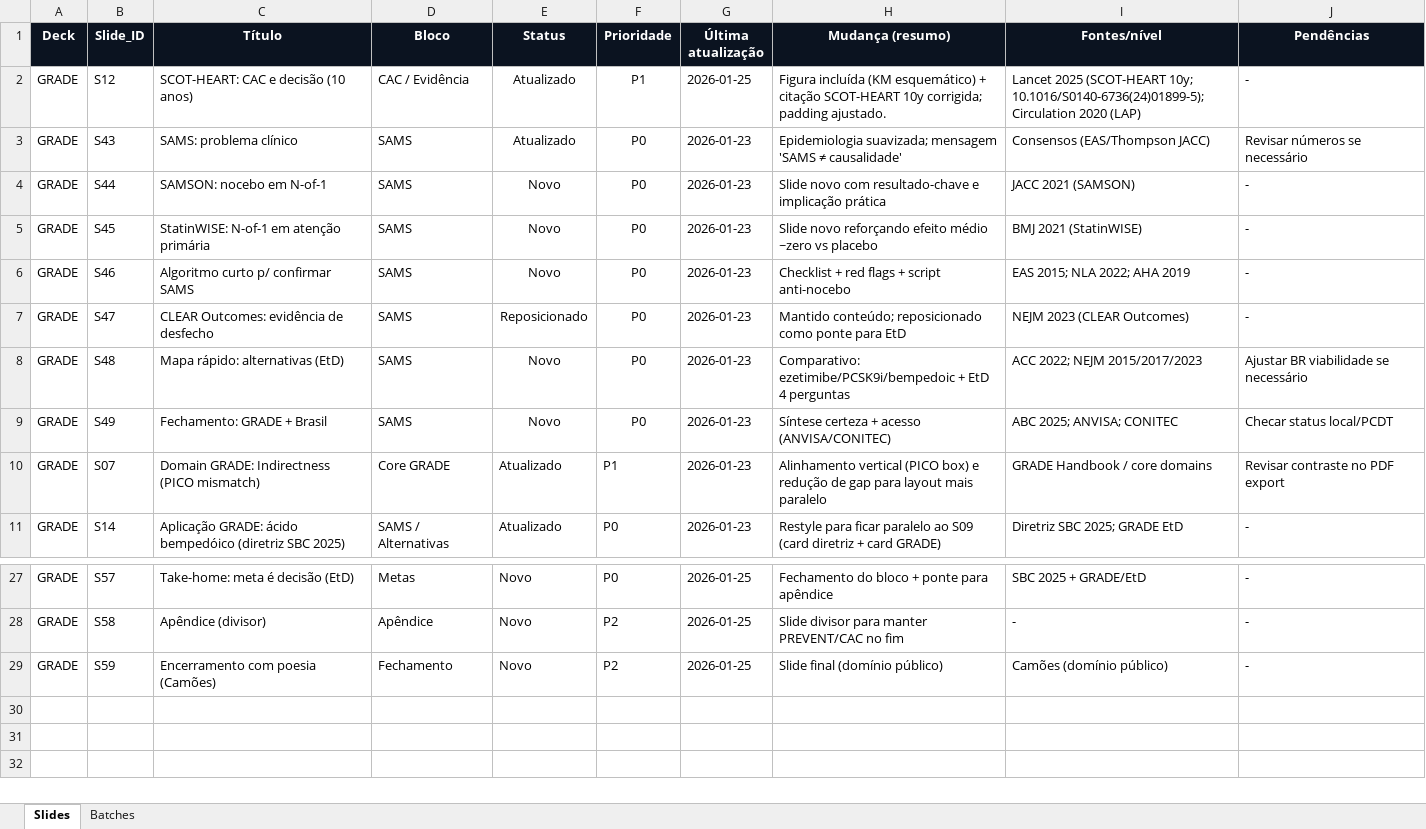
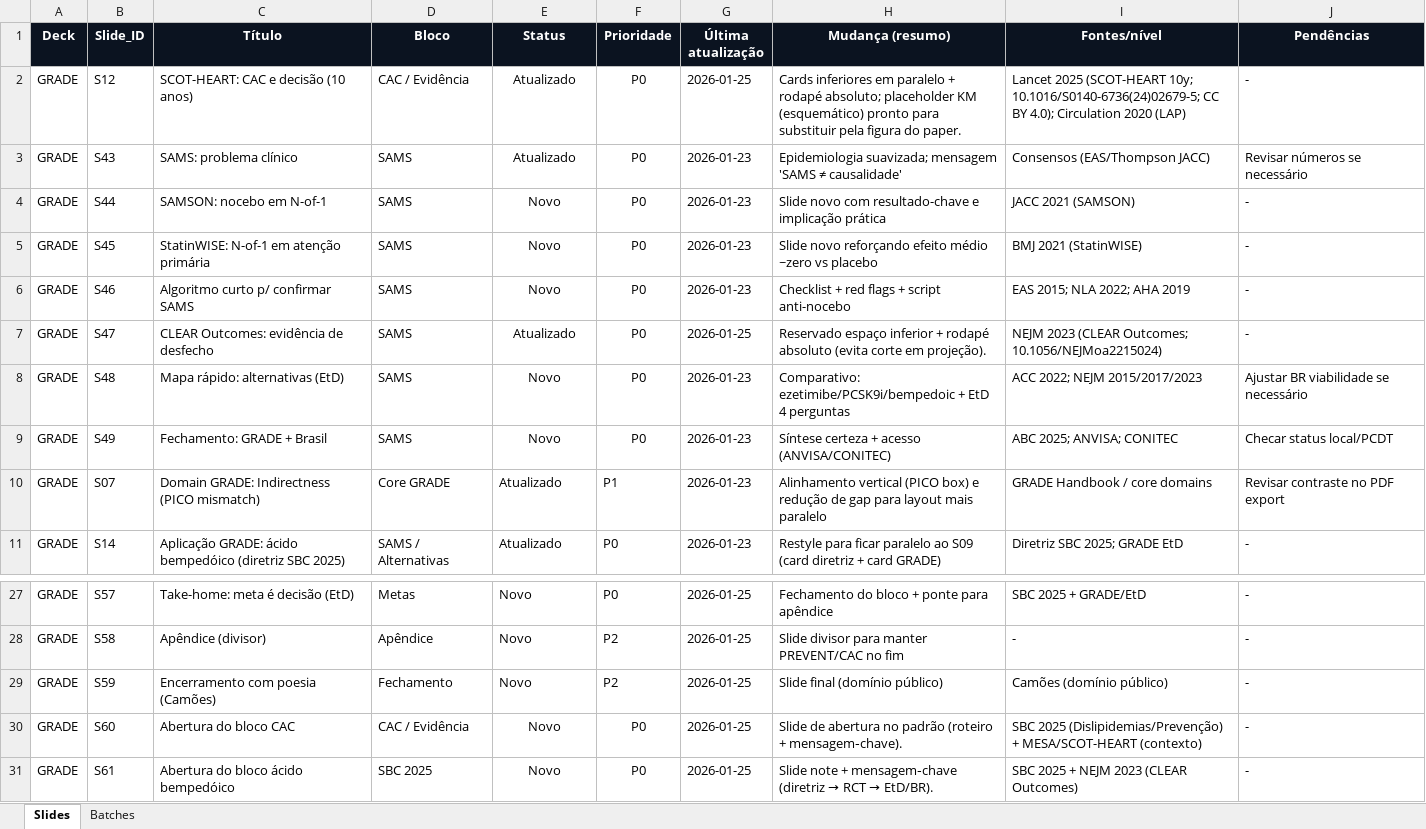
Before and after one commit to lucasmiachon-blip/aulas_core, an Excel workbook: DASHBOARD.xlsx, sheet Slides, drawn as a sheet; only a part is shown, gaps mark what is left out; values as stored, in another font and other column widths than the file's, no borders; the diff names each change by its address in the sheet, - before the commit and + after, or states it on an @@ line.

Commit message:
TREE.md, GRADE: slides S60/S61, ajustes S12/S47, _list, figure, CHANGELOG, DASHBOARD

```diff
--- a/DASHBOARD.xlsx (sheet Slides)
+++ b/DASHBOARD.xlsx (sheet Slides)
-F2 (Prioridade): P1
+F2 (Prioridade): P0
-H2 (Mudança (resumo)): Figura incluída (KM esquemático) + citação SCOT-HEART 10y corrigida; padding ajustado.
+H2 (Mudança (resumo)): Cards inferiores em paralelo + rodapé absoluto; placeholder KM (esquemático) pronto para substituir pela figura do paper.
-I2 (Fontes/nível): …(SCOT-HEART 10y; 10.1016/S0140-6736(24)01899-5); Circulation 2020…
+I2 (Fontes/nível): …(SCOT-HEART 10y; 10.1016/S0140-6736(24)02679-5; CC BY 4.0); Circulation 2020…
-E7 (Status): Reposicionado
+E7 (Status): Atualizado
-G7 (Última atualização): 2026-01-23
+G7 (Última atualização): 2026-01-25
-H7 (Mudança (resumo)): Mantido conteúdo; reposicionado como ponte para EtD
+H7 (Mudança (resumo)): Reservado espaço inferior + rodapé absoluto (evita corte em projeção).
-I7 (Fontes/nível): NEJM 2023 (CLEAR Outcomes)
+I7 (Fontes/nível): NEJM 2023 (CLEAR Outcomes; 10.1056/NEJMoa2215024)
+row 30: GRADE | S60 | Abertura do bloco CAC | CAC / Evidência | Novo | P0 | 2026-01-25 | Slide de abertura no padrão (roteiro + mensagem‑chave). | SBC 2025 (Dislipidemias/Prevenção) + MESA/SCOT-HEART (contexto) | -
+row 31: GRADE | S61 | Abertura do bloco ácido bempedóico | SBC 2025 | Novo | P0 | 2026-01-25 | Slide note + mensagem‑chave (diretriz → RCT → EtD/BR). | SBC 2025 + NEJM 2023 (CLEAR Outcomes) | -
```
Also changed, not shown: 8 other files.
